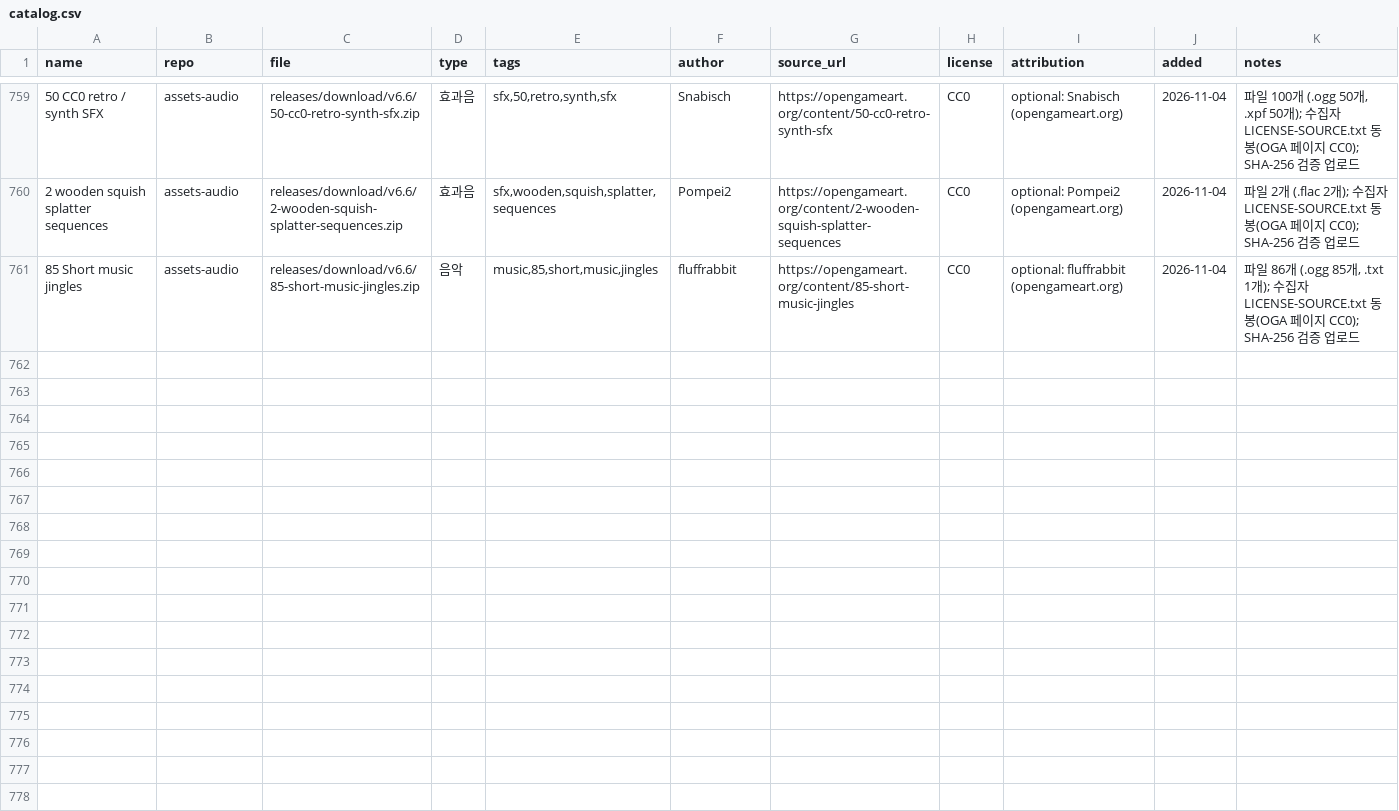
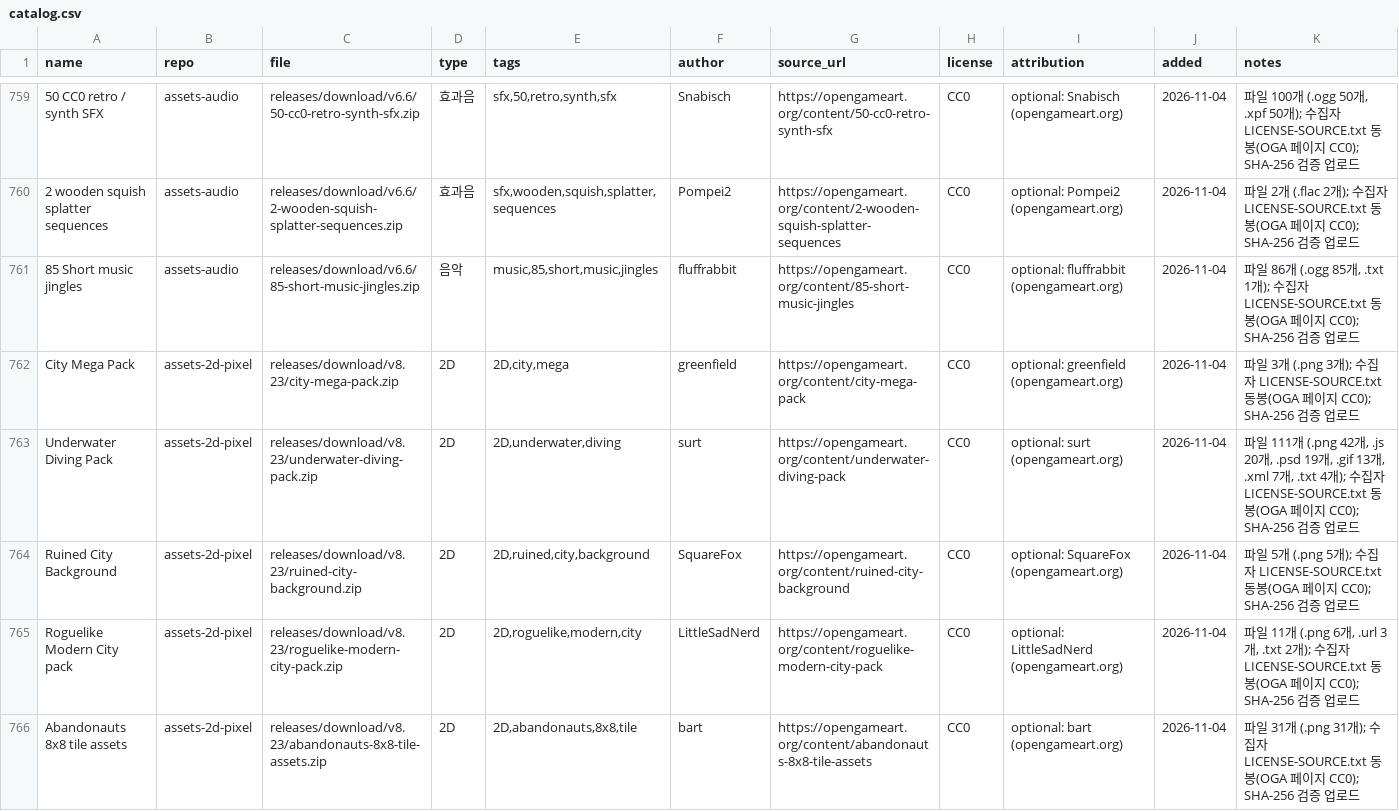
Before and after one commit to dwhavi/game-asset-catalog, a CSV file: catalog.csv, drawn as a sheet; only a part is shown, gaps mark what is left out; rows hold the shown columns only; the diff covers the shown part only; the diff names each change by its address in the sheet, - before the commit and + after, or states it on an @@ line.

Commit message:
catalog: +10팩 (assets-2d-pixel v8.23)

```diff
--- a/catalog.csv
+++ b/catalog.csv
+row 762: City Mega Pack | assets-2d-pixel | releases/download/v8.23/city-mega-pack.zip | 2D | 2D,city,mega | greenfield | https://opengameart.org/content/city-mega-pack | CC0 | optional: greenfield (opengameart.org) | 2026-11-04 | 파일 3개 (.png 3개); 수집자 LICENSE-SOURCE.txt 동봉(OGA 페이지 CC0); SHA-256 검증 업로드
+row 763: Underwater Diving Pack | assets-2d-pixel | releases/download/v8.23/underwater-diving-pack.zip | 2D | 2D,underwater,diving | surt | https://opengameart.org/content/underwater-diving-pack | CC0 | optional: surt (opengameart.org) | 2026-11-04 | 파일 111개 (.png 42개, .js 20개, .psd 19개, .gif 13개, .xml 7개, .txt 4개); 수집자 LICENSE-SOURCE.txt 동봉(OGA 페이지 CC0); SHA-256 검증 업로드
+row 764: Ruined City Background | assets-2d-pixel | releases/download/v8.23/ruined-city-background.zip | 2D | 2D,ruined,city,background | SquareFox | https://opengameart.org/content/ruined-city-background | CC0 | optional: SquareFox (opengameart.org) | 2026-11-04 | 파일 5개 (.png 5개); 수집자 LICENSE-SOURCE.txt 동봉(OGA 페이지 CC0); SHA-256 검증 업로드
+row 765: Roguelike Modern City pack | assets-2d-pixel | releases/download/v8.23/roguelike-modern-city-pack.zip | 2D | 2D,roguelike,modern,city | LittleSadNerd | https://opengameart.org/content/roguelike-modern-city-pack | CC0 | optional: LittleSadNerd (opengameart.org) | 2026-11-04 | 파일 11개 (.png 6개, .url 3개, .txt 2개); 수집자 LICENSE-SOURCE.txt 동봉(OGA 페이지 CC0); SHA-256 검증 업로드
+row 766: Abandonauts 8x8 tile assets | assets-2d-pixel | releases/download/v8.23/abandonauts-8x8-tile-assets.zip | 2D | 2D,abandonauts,8x8,tile | bart | https://opengameart.org/content/abandonauts-8x8-tile-assets | CC0 | optional: bart (opengameart.org) | 2026-11-04 | 파일 31개 (.png 31개); 수집자 LICENSE-SOURCE.txt 동봉(OGA 페이지 CC0); SHA-256 검증 업로드
```
Also changed, not shown: 5 added rows elsewhere in this file.
